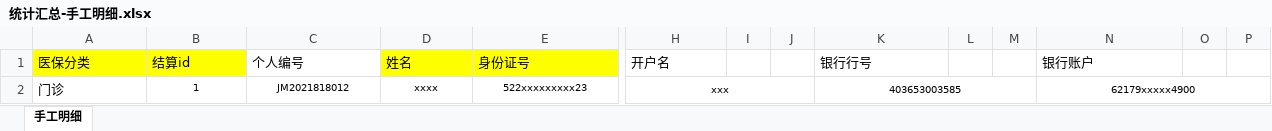
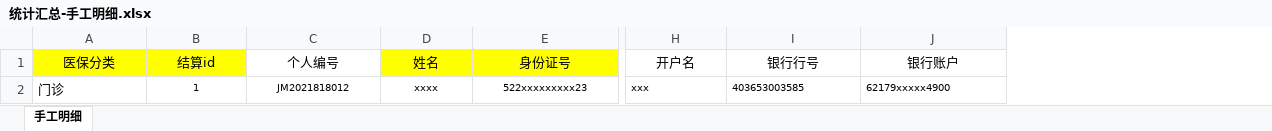
Before and after one commit to kongzhiao/tools-vue, an Excel workbook: public/assets/templates/statistics/统计汇总-手工明细.xlsx, sheet 手工明细, drawn as a sheet; only a part is shown, gaps mark what is left out; values as stored, in another font and other column widths than the file's, no borders; removed rows and columns are numbered as before the commit, all else as after; the diff covers the shown part only; the diff names each change by its address in the sheet, - before the commit and + after, or states it on an @@ line.

```diff
--- a/public/assets/templates/statistics/统计汇总-手工明细.xlsx (sheet 手工明细)
+++ b/public/assets/templates/statistics/统计汇总-手工明细.xlsx (sheet 手工明细)
-column I, empty
-column J, empty
-column L, empty
-column M, empty
-column O, empty
-column P, empty
-A1:H1 alignment: left
+A1:H1 alignment: center
-I1 alignment: left
+I1 alignment: center
-J1 alignment: left
+J1 alignment: center
-H2 alignment: center
+H2 alignment: left
-H2:J2 merged
-I2 alignment: center
+I2 alignment: left
-K2:M2 merged
-J2 alignment: center
+J2 alignment: left
-N2:P2 merged
```
Also changed, not shown: cell formats elsewhere in this sheet, public/assets/templates/statistics/统计汇总-区内明细.xlsx, public/assets/templates/statistics/统计汇总-跨区明细.xlsx, 3 other files.
